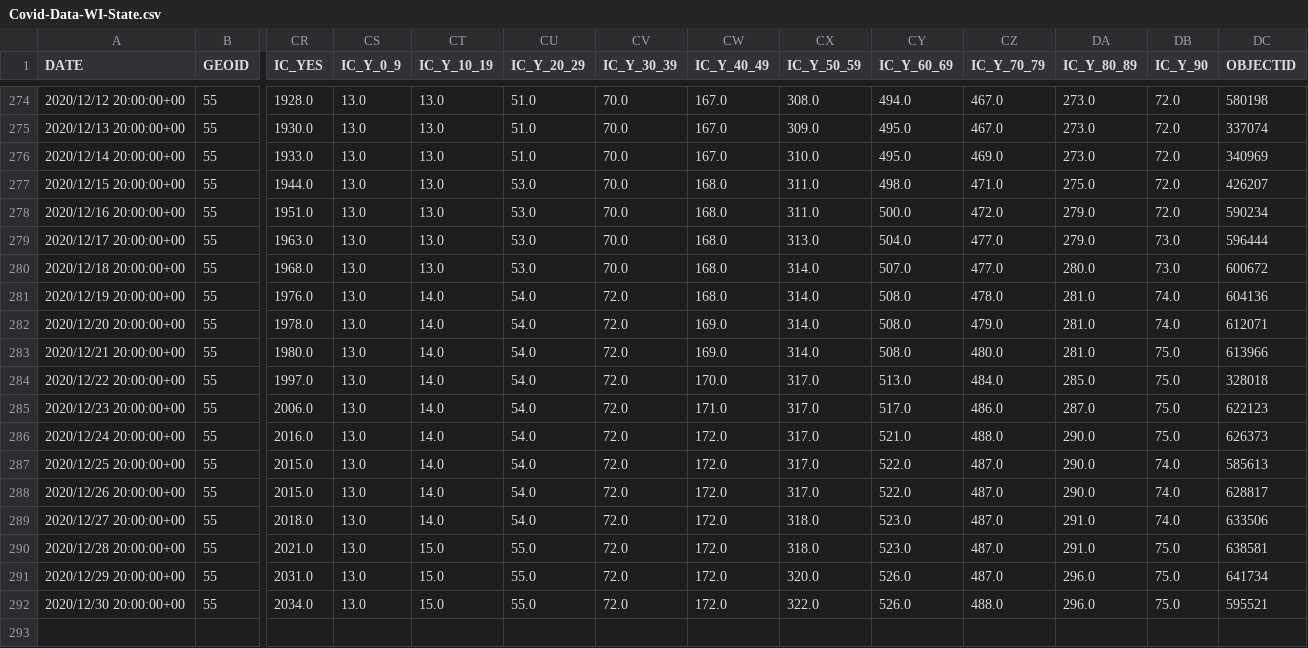
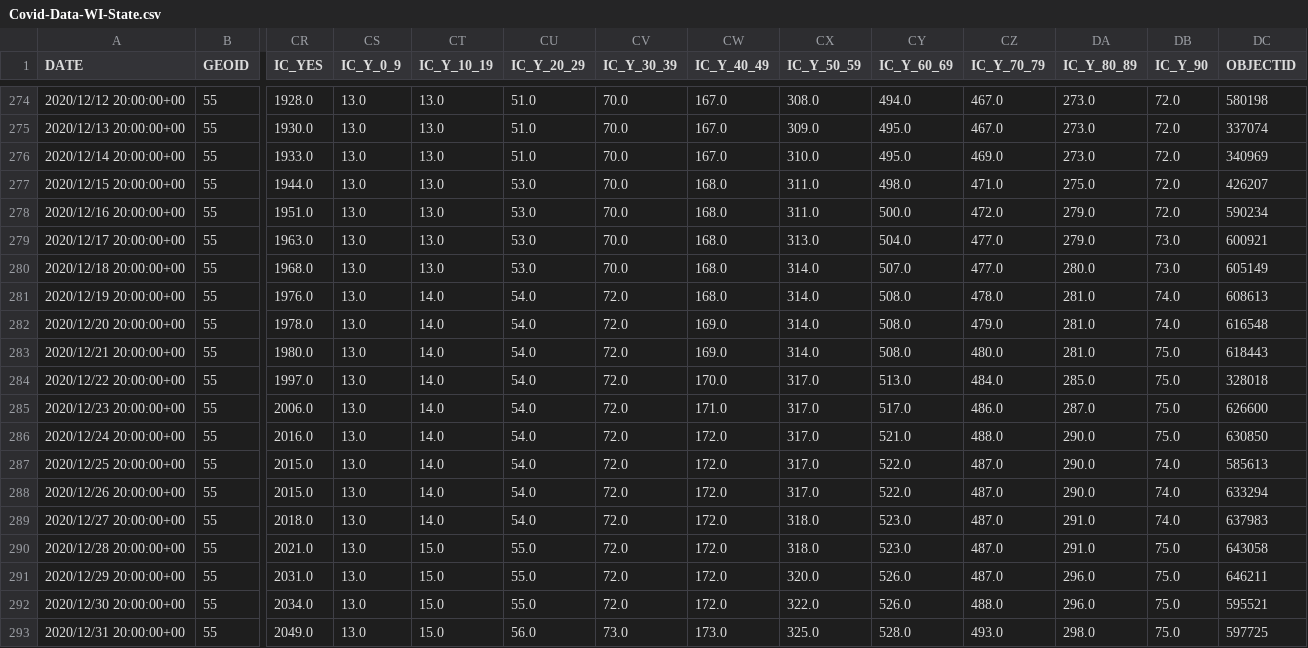
Before and after one commit to mattbayer/covid-wisconsin, a CSV file: data/Covid-Data-WI-State.csv, drawn as a sheet; only a part is shown, gaps mark what is left out; rows hold the shown columns only; the diff names each change by its address in the sheet, - before the commit and + after, or states it on an @@ line.

Commit message:
Data update (auto)

```diff
--- a/data/Covid-Data-WI-State.csv
+++ b/data/Covid-Data-WI-State.csv
-DC279 (OBJECTID): 596444
+DC279 (OBJECTID): 600921
-DC280 (OBJECTID): 600672
+DC280 (OBJECTID): 605149
-DC281 (OBJECTID): 604136
+DC281 (OBJECTID): 608613
-DC282 (OBJECTID): 612071
+DC282 (OBJECTID): 616548
-DC283 (OBJECTID): 613966
+DC283 (OBJECTID): 618443
-DC285 (OBJECTID): 622123
+DC285 (OBJECTID): 626600
-DC286 (OBJECTID): 626373
+DC286 (OBJECTID): 630850
-DC288 (OBJECTID): 628817
+DC288 (OBJECTID): 633294
-DC289 (OBJECTID): 633506
+DC289 (OBJECTID): 637983
-DC290 (OBJECTID): 638581
+DC290 (OBJECTID): 643058
-DC291 (OBJECTID): 641734
+DC291 (OBJECTID): 646211
+row 293: 2020/12/31 20:00:00+00 | 55 | 2049.0 | 13.0 | 15.0 | 56.0 | 73.0 | 173.0 | 325.0 | 528.0 | 493.0 | 298.0 | 75.0 | 597725
```
Also changed, not shown: 6 other files.
